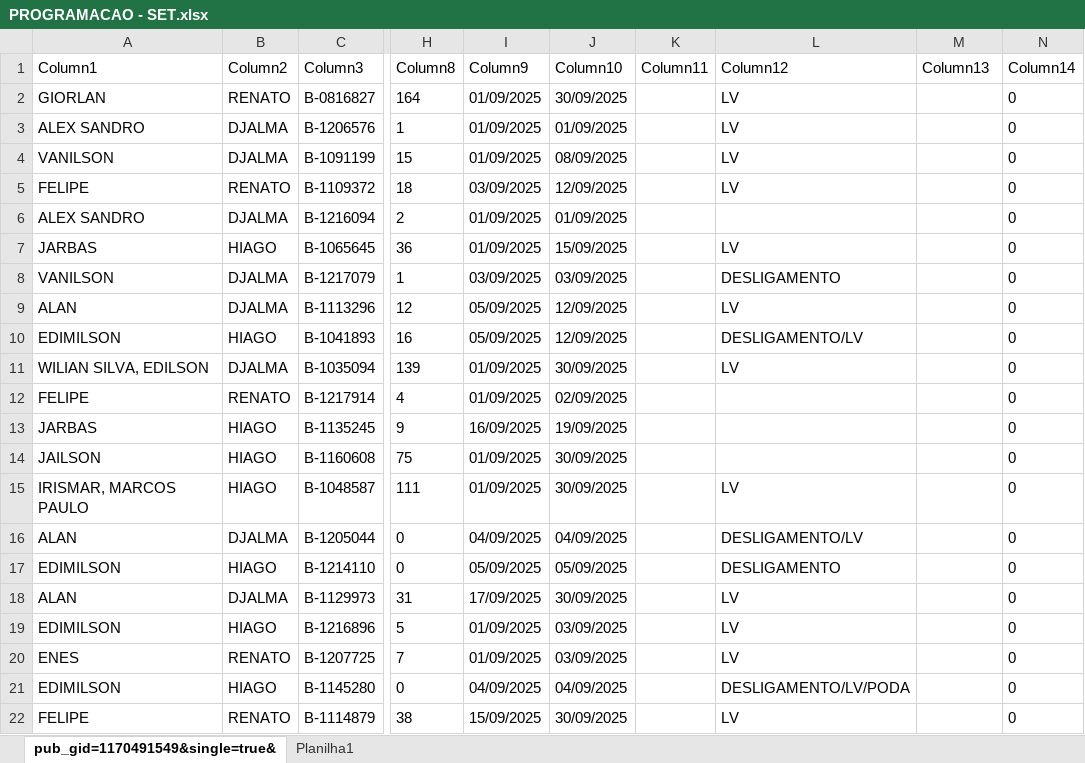
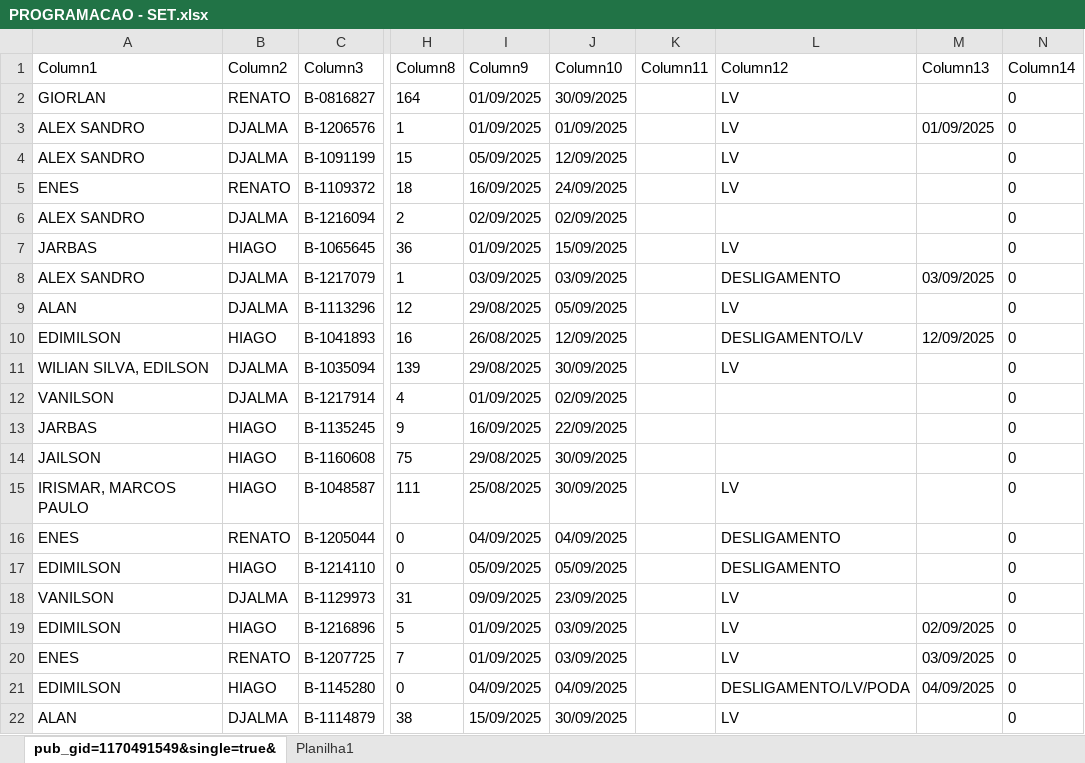
Before and after one commit to joaovctdev/ProgramacaoNortetech, an Excel workbook: PROGRAMACAO - SET.xlsx, sheet pub_gid=1170491549&single=true&, drawn as a sheet; only a part is shown, gaps mark what is left out; values as stored, in another font and other column widths than the file's, no borders; table styles not drawn; the diff covers the shown part only; the diff names each change by its address in the sheet, - before the commit and + after, or states it on an @@ line.

Commit message:
Update data

```diff
--- a/PROGRAMACAO - SET.xlsx (sheet pub_gid=1170491549&single=true&)
+++ b/PROGRAMACAO - SET.xlsx (sheet pub_gid=1170491549&single=true&)
-M3 (Column13): (empty)
+M3 (Column13): 01/09/2025
-A4 (Column1): VANILSON
+A4 (Column1): ALEX SANDRO
-I4 (Column9): 01/09/2025
+I4 (Column9): 05/09/2025
-J4 (Column10): 08/09/2025
+J4 (Column10): 12/09/2025
-A5 (Column1): FELIPE
+A5 (Column1): ENES
-I5 (Column9): 03/09/2025
+I5 (Column9): 16/09/2025
-J5 (Column10): 12/09/2025
+J5 (Column10): 24/09/2025
-I6 (Column9): 01/09/2025
+I6 (Column9): 02/09/2025
-J6 (Column10): 01/09/2025
+J6 (Column10): 02/09/2025
-A8 (Column1): VANILSON
+A8 (Column1): ALEX SANDRO
-M8 (Column13): (empty)
+M8 (Column13): 03/09/2025
-I9 (Column9): 05/09/2025
+I9 (Column9): 29/08/2025
-J9 (Column10): 12/09/2025
+J9 (Column10): 05/09/2025
-I10 (Column9): 05/09/2025
+I10 (Column9): 26/08/2025
-M10 (Column13): (empty)
+M10 (Column13): 12/09/2025
-I11 (Column9): 01/09/2025
+I11 (Column9): 29/08/2025
-A12 (Column1): FELIPE
+A12 (Column1): VANILSON
-B12 (Column2): RENATO
+B12 (Column2): DJALMA
-J13 (Column10): 19/09/2025
+J13 (Column10): 22/09/2025
-I14 (Column9): 01/09/2025
+I14 (Column9): 29/08/2025
-I15 (Column9): 01/09/2025
+I15 (Column9): 25/08/2025
-A16 (Column1): ALAN
+A16 (Column1): ENES
-B16 (Column2): DJALMA
+B16 (Column2): RENATO
-L16 (Column12): DESLIGAMENTO/LV
+L16 (Column12): DESLIGAMENTO
-A18 (Column1): ALAN
+A18 (Column1): VANILSON
-I18 (Column9): 17/09/2025
+I18 (Column9): 09/09/2025
-J18 (Column10): 30/09/2025
+J18 (Column10): 23/09/2025
-M19 (Column13): (empty)
+M19 (Column13): 02/09/2025
-M20 (Column13): (empty)
+M20 (Column13): 03/09/2025
-M21 (Column13): (empty)
+M21 (Column13): 04/09/2025
-A22 (Column1): FELIPE
+A22 (Column1): ALAN
-B22 (Column2): RENATO
+B22 (Column2): DJALMA
```
Also changed, not shown: 7 edited cells elsewhere in this sheet, 2 other files.
